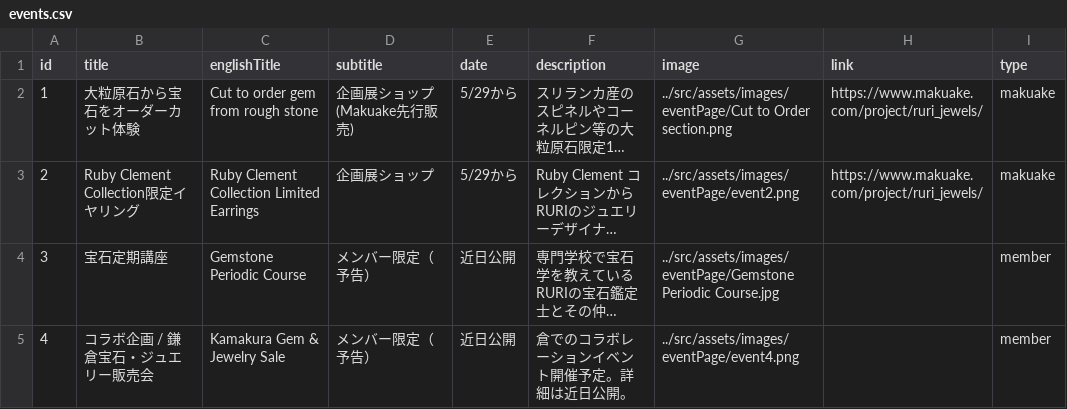
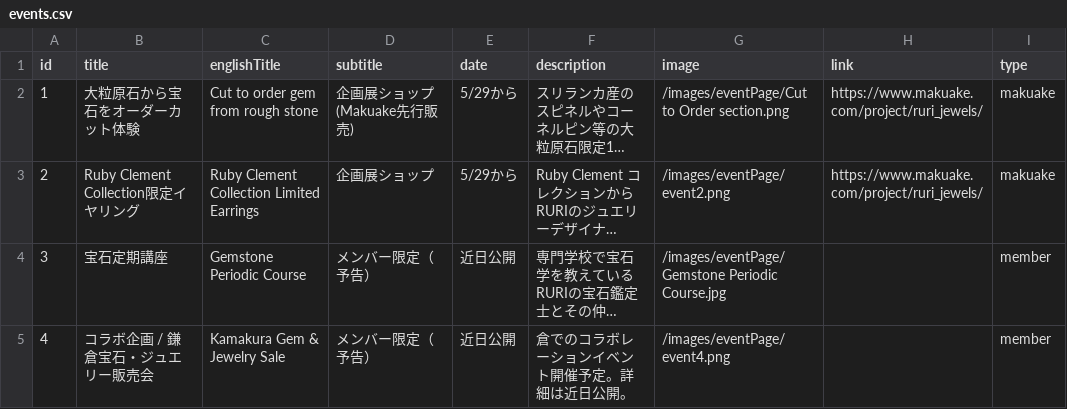
Before and after one commit to RuriSocials/gemlife, a CSV file: public/data/events.csv, drawn as a sheet; long unchanged cells end in …; the diff names each change by its address in the sheet, - before the commit and + after, or states it on an @@ line.

```diff
--- a/public/data/events.csv
+++ b/public/data/events.csv
-G2 (image): ../src/assets/images/eventPage/Cut to Order…
+G2 (image): /images/eventPage/Cut to Order…
-G3 (image): ../src/assets/images/eventPage/event2.png
+G3 (image): /images/eventPage/event2.png
-G4 (image): ../src/assets/images/eventPage/Gemstone Periodic Course.jpg
+G4 (image): /images/eventPage/Gemstone Periodic Course.jpg
-G5 (image): ../src/assets/images/eventPage/event4.png
+G5 (image): /images/eventPage/event4.png
```
Also changed, not shown: public/data/exhibitions.csv, public/data/stories.csv, 20 other files.
